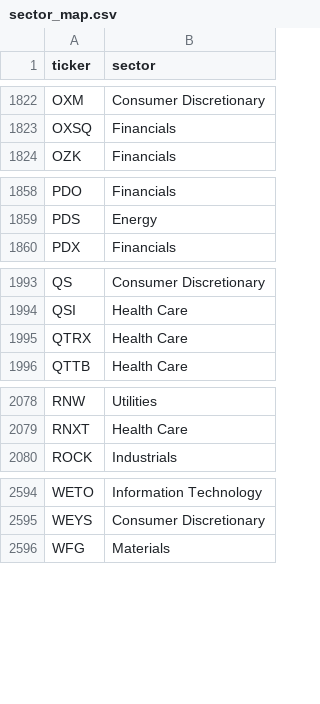
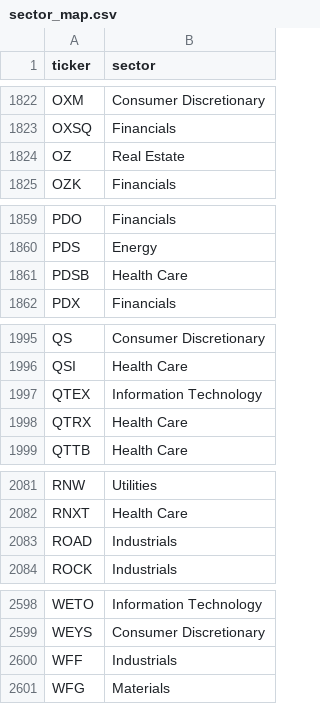
Before and after one commit to ArnaudVarela/TradingScan, a CSV file: sector_map.csv, drawn as a sheet; only a part is shown, gaps mark what is left out.

```diff
--- a/sector_map.csv
+++ b/sector_map.csv
@@ -1823,2 +1823,3 @@ OXM,Consumer Discretionary
 OXSQ,Financials
+OZ,Real Estate
 OZK,Financials
@@ -1859,2 +1860,3 @@ PDO,Financials
 PDS,Energy
+PDSB,Health Care
 PDX,Financials
@@ -1994,2 +1996,3 @@ QS,Consumer Discretionary
 QSI,Health Care
+QTEX,Information Technology
 QTRX,Health Care
@@ -2079,2 +2082,3 @@ RNW,Utilities
 RNXT,Health Care
+ROAD,Industrials
 ROCK,Industrials
@@ -2595,2 +2599,3 @@ WETO,Information Technology
 WEYS,Consumer Discretionary
+WFF,Industrials
 WFG,Materials
```
Also changed, not shown: dashboard/public/thematic_setups.csv, fallen_angel.csv, 5 other files.
